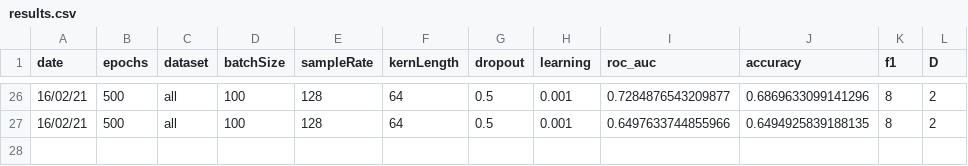
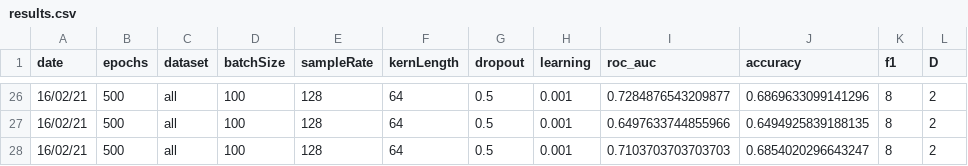
Before and after one commit to WillSmithTE/arl-eegmodels, a CSV file: results.csv, drawn as a sheet; only a part is shown, gaps mark what is left out.

```diff
--- a/results.csv
+++ b/results.csv
@@ -27 +27,2 @@ date,epochs,dataset,batchSize,sampleRate,kernLength,dropout,learning,roc_auc,acc
 16/02/21,500,all,100,128,64,0.5,0.001,0.6497633744855966,0.6494925839188135,8,2
+16/02/21,500,all,100,128,64,0.5,0.001,0.7103703703703703,0.6854020296643247,8,2
```
Also changed, not shown: 1 other file.
